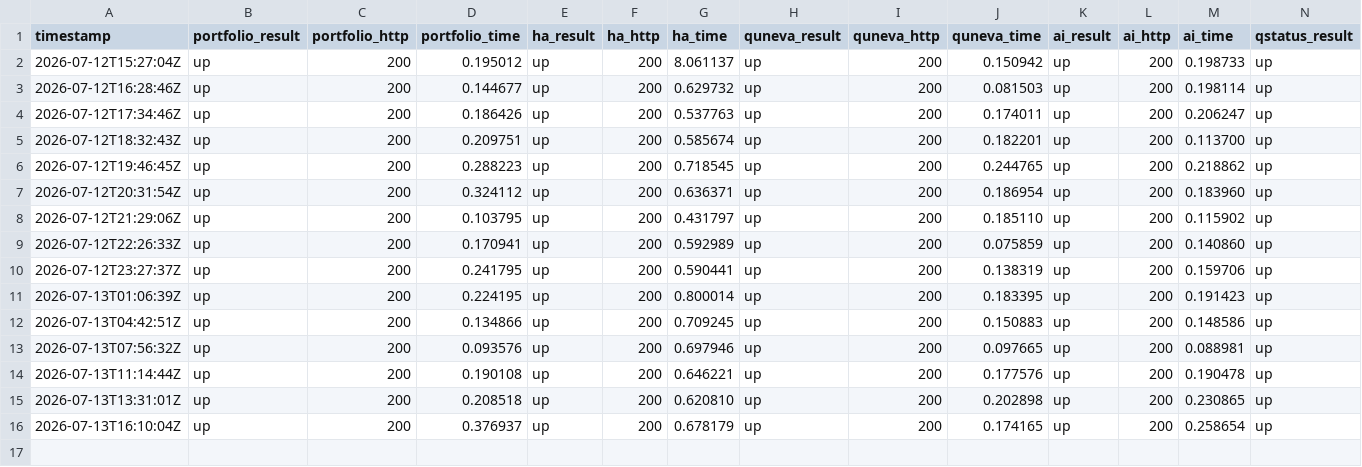
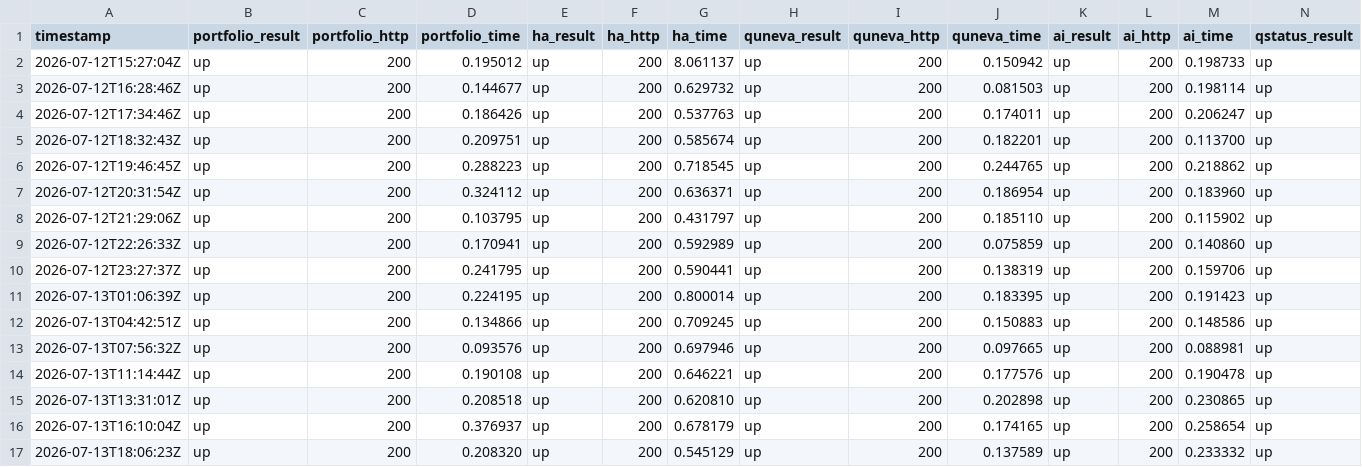
Before and after one commit to Abdelrahman-Ezzat-G/Portfolio-Status, a CSV file: data/history-archive-2026-07.csv, drawn as a sheet; only a part is shown; rows hold the shown columns only; the diff names each change by its address in the sheet, - before the commit and + after, or states it on an @@ line.

```diff
--- a/data/history-archive-2026-07.csv
+++ b/data/history-archive-2026-07.csv
+row 17: 2026-07-13T18:06:23Z | up | 200 | 0.208320 | up | 200 | 0.545129 | up | 200 | 0.137589 | up | 200 | 0.233332 | up
```
Also changed, not shown: data/history.csv, 2 other files.
